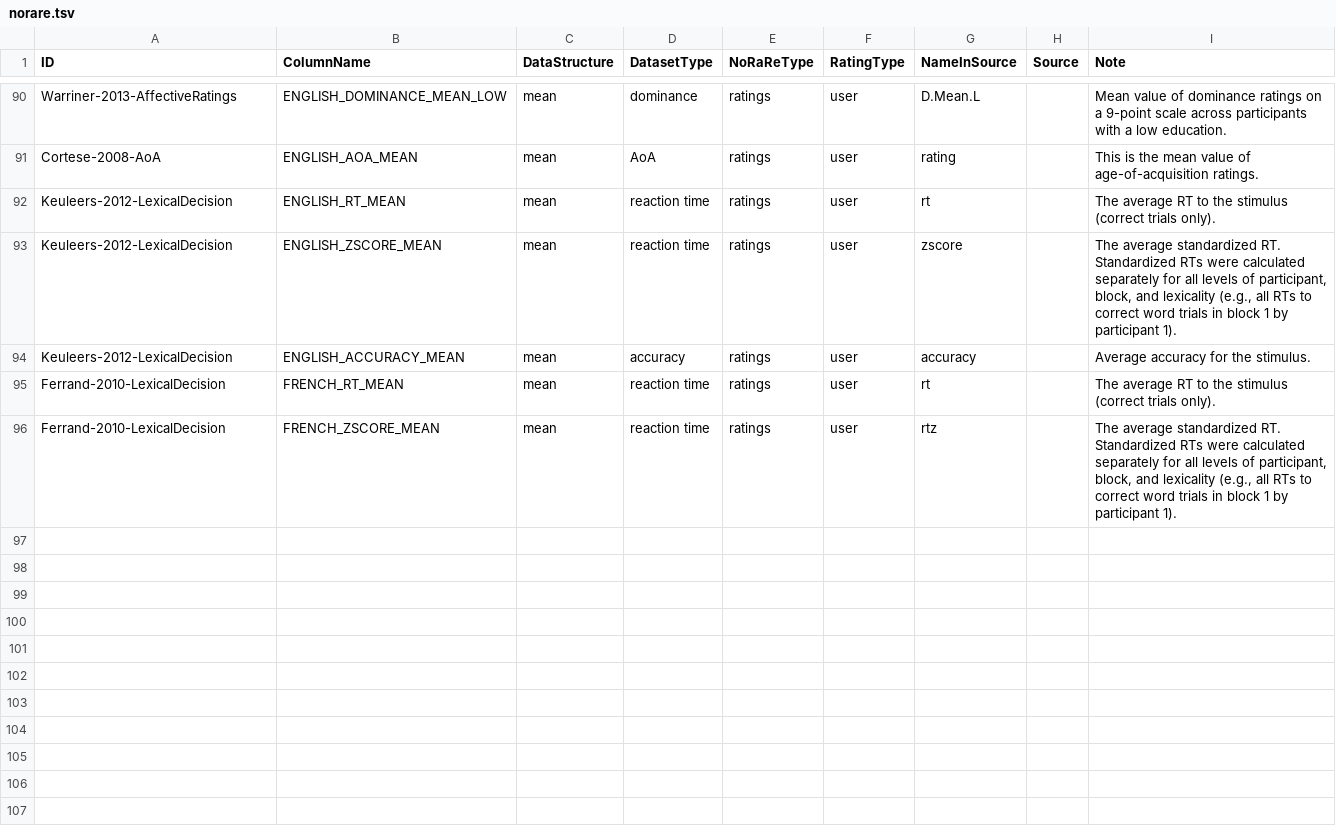
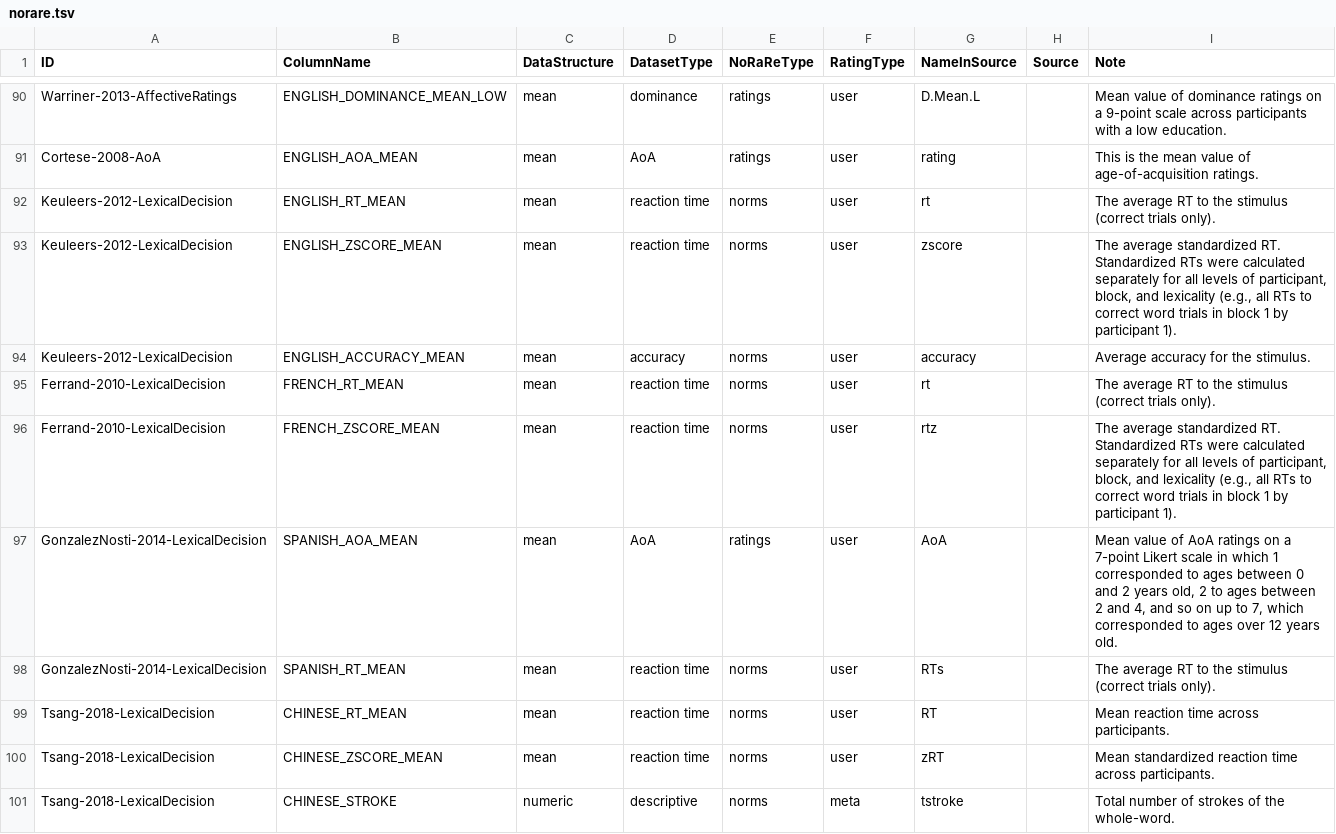
Before and after one commit to concepticon/norare-data, a TSV file: norare.tsv, drawn as a sheet; only a part is shown, gaps mark what is left out.

```diff
--- a/norare.tsv
+++ b/norare.tsv
@@ -91,6 +91,11 @@ Warriner-2013-AffectiveRatings	ENGLISH_DOMINANCE_MEAN_LOW	mean	dominance	ratings
 Cortese-2008-AoA	ENGLISH_AOA_MEAN	mean	AoA	ratings	user	rating		This is the mean value of age-of-acquisition ratings.
-Keuleers-2012-LexicalDecision	ENGLISH_RT_MEAN	mean	reaction time	ratings	user	rt		The average RT to the stimulus (correct trials only).
-Keuleers-2012-LexicalDecision	ENGLISH_ZSCORE_MEAN	mean	reaction time	ratings	user	zscore		The average standardized RT. Standardized RTs were calculated separately for all levels of participant, block, and lexicality (e.g., all RTs to correct word trials in block 1 by participant 1).
-Keuleers-2012-LexicalDecision	ENGLISH_ACCURACY_MEAN	mean	accuracy	ratings	user	accuracy		Average accuracy for the stimulus.
-Ferrand-2010-LexicalDecision	FRENCH_RT_MEAN	mean	reaction time	ratings	user	rt		The average RT to the stimulus (correct trials only).
-Ferrand-2010-LexicalDecision	FRENCH_ZSCORE_MEAN	mean	reaction time	ratings	user	rtz		The average standardized RT. Standardized RTs were calculated separately for all levels of participant, block, and lexicality (e.g., all RTs to correct word trials in block 1 by participant 1).
+Keuleers-2012-LexicalDecision	ENGLISH_RT_MEAN	mean	reaction time	norms	user	rt		The average RT to the stimulus (correct trials only).
+Keuleers-2012-LexicalDecision	ENGLISH_ZSCORE_MEAN	mean	reaction time	norms	user	zscore		The average standardized RT. Standardized RTs were calculated separately for all levels of participant, block, and lexicality (e.g., all RTs to correct word trials in block 1 by participant 1).
+Keuleers-2012-LexicalDecision	ENGLISH_ACCURACY_MEAN	mean	accuracy	norms	user	accuracy		Average accuracy for the stimulus.
+Ferrand-2010-LexicalDecision	FRENCH_RT_MEAN	mean	reaction time	norms	user	rt		The average RT to the stimulus (correct trials only).
+Ferrand-2010-LexicalDecision	FRENCH_ZSCORE_MEAN	mean	reaction time	norms	user	rtz		The average standardized RT. Standardized RTs were calculated separately for all levels of participant, block, and lexicality (e.g., all RTs to correct word trials in block 1 by participant 1).
+GonzalezNosti-2014-LexicalDecision	SPANISH_AOA_MEAN	mean	AoA	ratings	user	AoA		Mean value of AoA ratings on a 7-point Likert scale in which 1 corresponded to ages between 0 and 2 years old, 2 to ages between 2 and 4, and so on up to 7, which corresponded to ages over 12 years old.
+GonzalezNosti-2014-LexicalDecision	SPANISH_RT_MEAN	mean	reaction time	norms	user	RTs		The average RT to the stimulus (correct trials only).
+Tsang-2018-LexicalDecision	CHINESE_RT_MEAN	mean	reaction time	norms	user	RT		Mean reaction time across participants.
+Tsang-2018-LexicalDecision	CHINESE_ZSCORE_MEAN	mean	reaction time	norms	user	zRT		Mean standardized reaction time across participants.
+Tsang-2018-LexicalDecision	CHINESE_STROKE	numeric	descriptive	norms	meta	tstroke		Total number of strokes of the whole-word.
```
Also changed, not shown: concept_set_meta.tsv, 1 other file.
